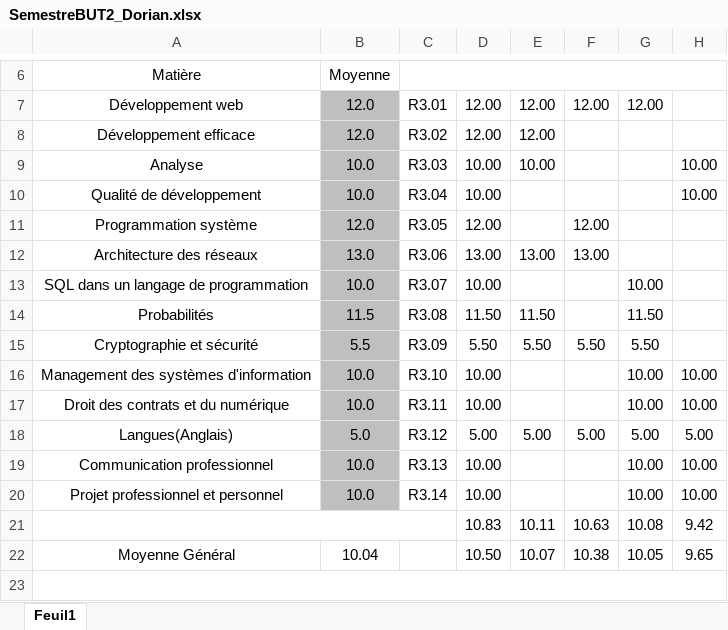
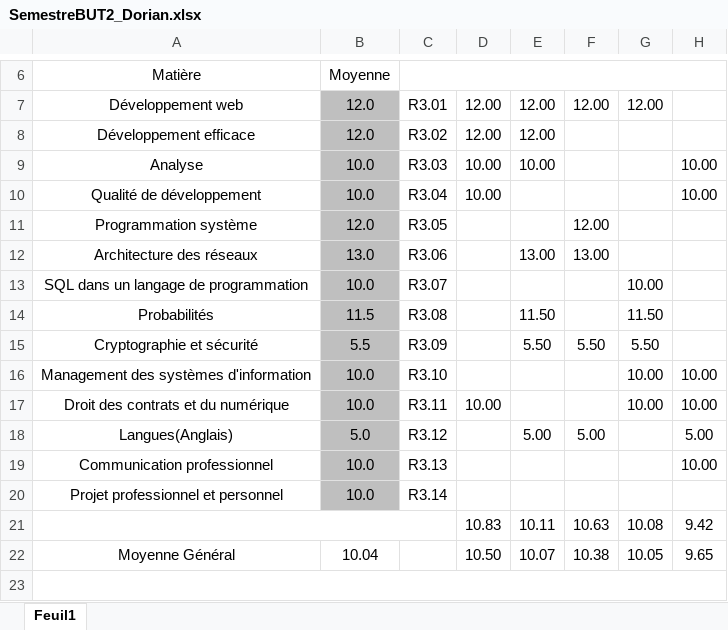
Before and after one commit to DorianBucc/Cours, an Excel workbook: BUT2/1-DOC/SemestreBUT2_Dorian.xlsx, sheet Feuil1, drawn as a sheet; only a part is shown, gaps mark what is left out; values as stored, in another font and other column widths than the file's, no borders; conditional formats not drawn; the diff names each change by its address in the sheet, - before the commit and + after, or states it on an @@ line.

Commit message:
AutomateDodo

```diff
--- a/BUT2/1-DOC/SemestreBUT2_Dorian.xlsx (sheet Feuil1)
+++ b/BUT2/1-DOC/SemestreBUT2_Dorian.xlsx (sheet Feuil1)
-D11: 12.00
+D11: (empty)
-D12: 13.00
+D12: (empty)
-D13: 10.00
+D13: (empty)
-D14: 11.50
+D14: (empty)
-D15: 5.50
+D15: (empty)
-D16: 10.00
+D16: (empty)
-D18: 5.00
+D18: (empty)
-G18: 5.00
+G18: (empty)
-D19:D20: 10.00
+D19:D20: (empty)
-G19:G20: 10.00
+G19:G20: (empty)
-H20: 10.00
+H20: (empty)
```
